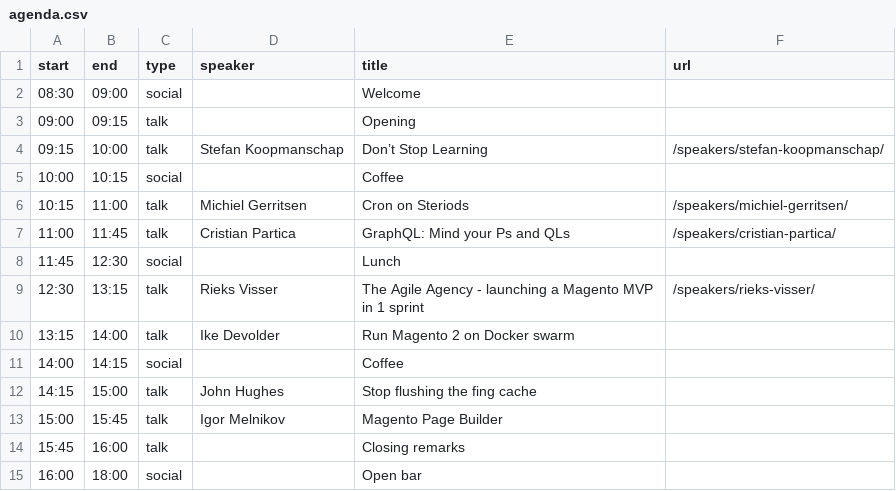
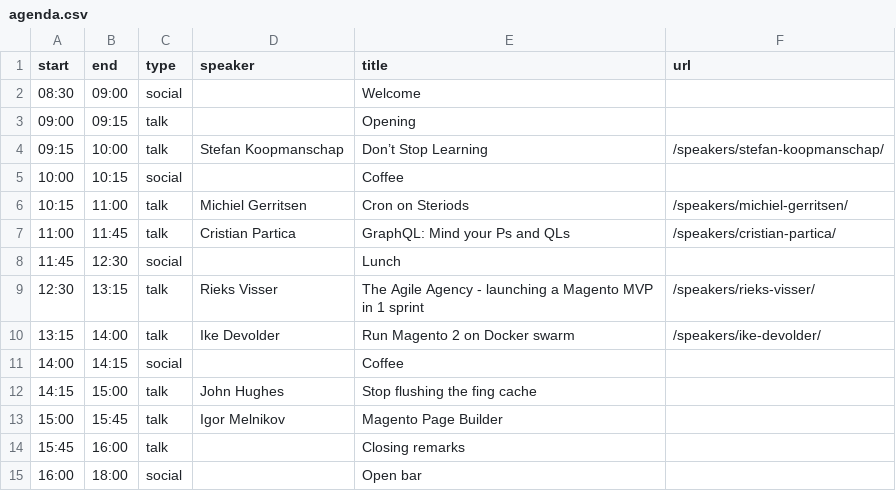
Before and after one commit to elgentos/magetitans, a CSV file: _data/agenda.csv, drawn as a sheet.

```diff
--- a/_data/agenda.csv
+++ b/_data/agenda.csv
@@ -9,3 +9,3 @@ start,end,type,speaker,title,url
 12:30,13:15,talk,Rieks Visser,The Agile Agency - launching a Magento MVP in 1 sprint,/speakers/rieks-visser/
-13:15,14:00,talk,Ike Devolder,Run Magento 2 on Docker swarm,
+13:15,14:00,talk,Ike Devolder,Run Magento 2 on Docker swarm,/speakers/ike-devolder/
 14:00,14:15,social,,Coffee,
```
Also changed, not shown: 4 other files.
